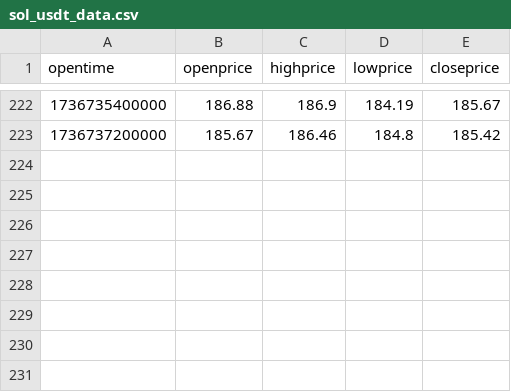
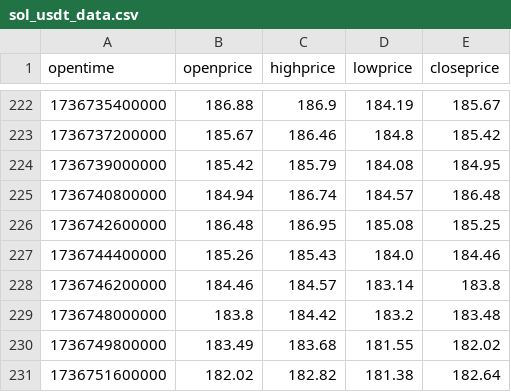
Before and after one commit to rheza-bitwyre/local-share-2, a CSV file: 03X_ST_IC/02_prod/sol_usdt_data.csv, drawn as a sheet; only a part is shown, gaps mark what is left out.

```diff
--- a/03X_ST_IC/02_prod/sol_usdt_data.csv
+++ b/03X_ST_IC/02_prod/sol_usdt_data.csv
@@ -223 +223,9 @@ opentime,openprice,highprice,lowprice,closeprice
 1736737200000,185.67,186.46,184.8,185.42
+1736739000000,185.42,185.79,184.08,184.95
+1736740800000,184.94,186.74,184.57,186.48
+1736742600000,186.48,186.95,185.08,185.25
+1736744400000,185.26,185.43,184.0,184.46
+1736746200000,184.46,184.57,183.14,183.8
+1736748000000,183.8,184.42,183.2,183.48
+1736749800000,183.49,183.68,181.55,182.02
+1736751600000,182.02,182.82,181.38,182.64
```
Also changed, not shown: 6 other files.
